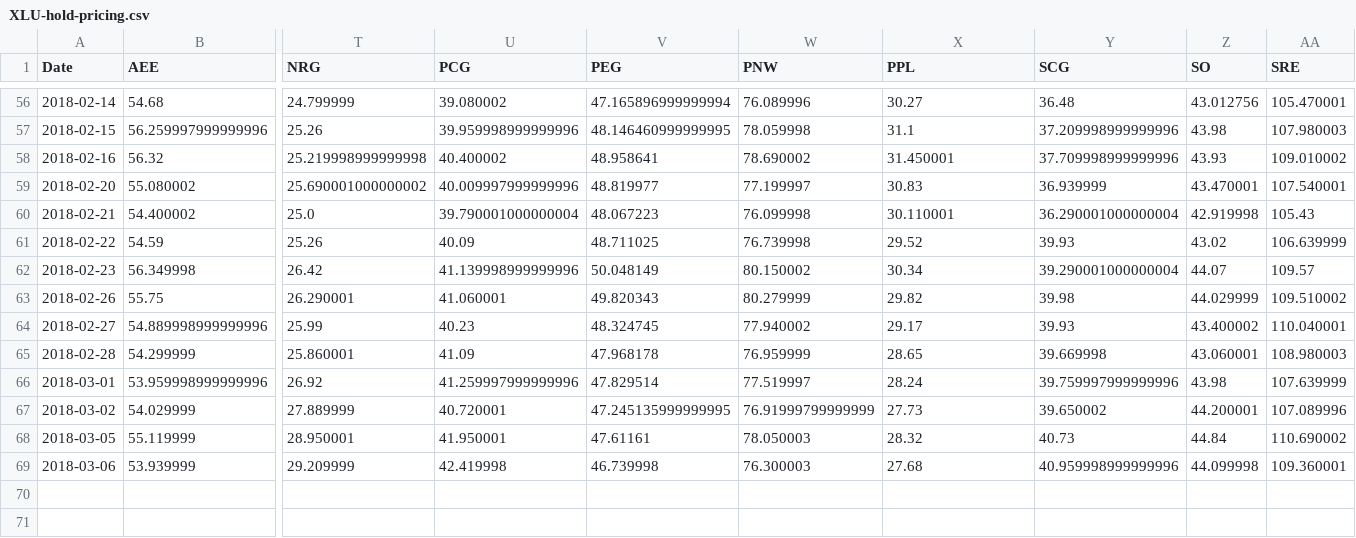
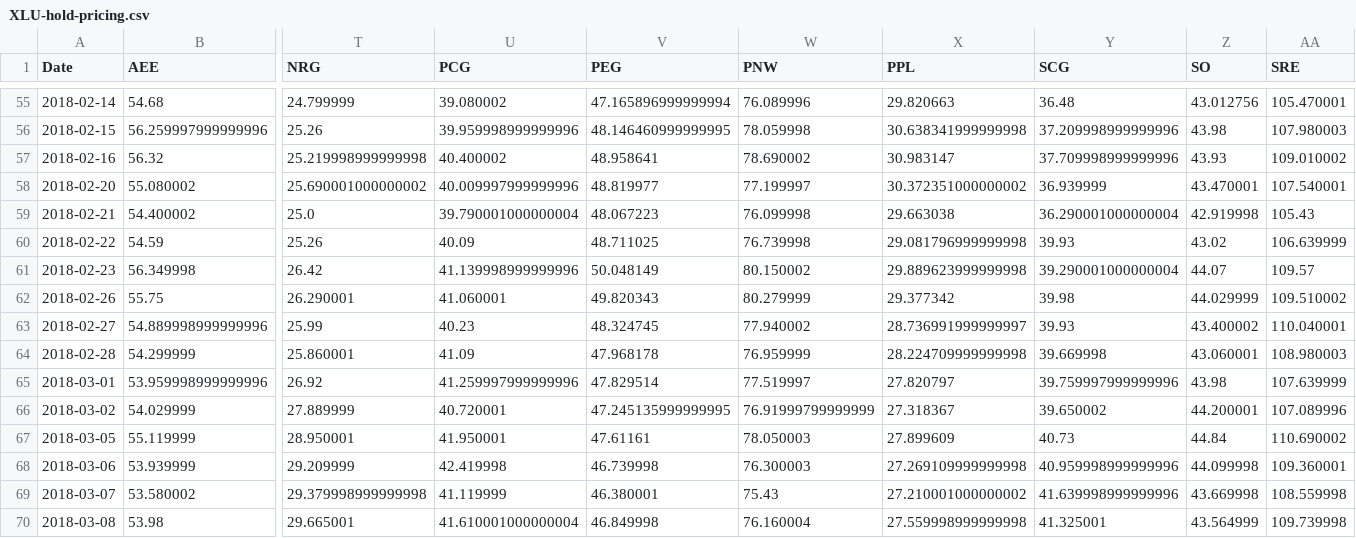
Before and after one commit to Yeess/quantum, a CSV file: pricing/XLU-hold-pricing.csv, drawn as a sheet; only a part is shown, gaps mark what is left out; addresses are those after the commit; rows hold the shown columns only; the diff covers the shown part only; the diff names each change by its address in the sheet, - before the commit and + after, or states it on an @@ line.

```diff
--- a/pricing/XLU-hold-pricing.csv
+++ b/pricing/XLU-hold-pricing.csv
-X55 (PPL): 30.27
+X55 (PPL): 29.820663
-X56 (PPL): 31.1
+X56 (PPL): 30.638341999999998
-X57 (PPL): 31.450001
+X57 (PPL): 30.983147
-X58 (PPL): 30.83
+X58 (PPL): 30.372351000000002
-X59 (PPL): 30.110001
+X59 (PPL): 29.663038
-X60 (PPL): 29.52
+X60 (PPL): 29.081796999999998
-X61 (PPL): 30.34
+X61 (PPL): 29.889623999999998
-X62 (PPL): 29.82
+X62 (PPL): 29.377342
-X63 (PPL): 29.17
+X63 (PPL): 28.736991999999997
-X64 (PPL): 28.65
+X64 (PPL): 28.224709999999998
-X65 (PPL): 28.24
+X65 (PPL): 27.820797
-X66 (PPL): 27.73
+X66 (PPL): 27.318367
-X67 (PPL): 28.32
+X67 (PPL): 27.899609
-X68 (PPL): 27.68
+X68 (PPL): 27.269109999999998
+row 69: 2018-03-07 | 53.580002 | 29.379998999999998 | 41.119999 | 46.380001 | 75.43 | 27.210001000000002 | 41.639998999999996 | 43.669998 | 108.559998
+row 70: 2018-03-08 | 53.98 | 29.665001 | 41.610001000000004 | 46.849998 | 76.160004 | 27.559998999999998 | 41.325001 | 43.564999 | 109.739998
```
Also changed, not shown: 1 removed row and 53 edited cells elsewhere in this file, pricing/XLF-hold-pricing.csv, pricing/XLI-hold-pricing.csv, 12 other files.
